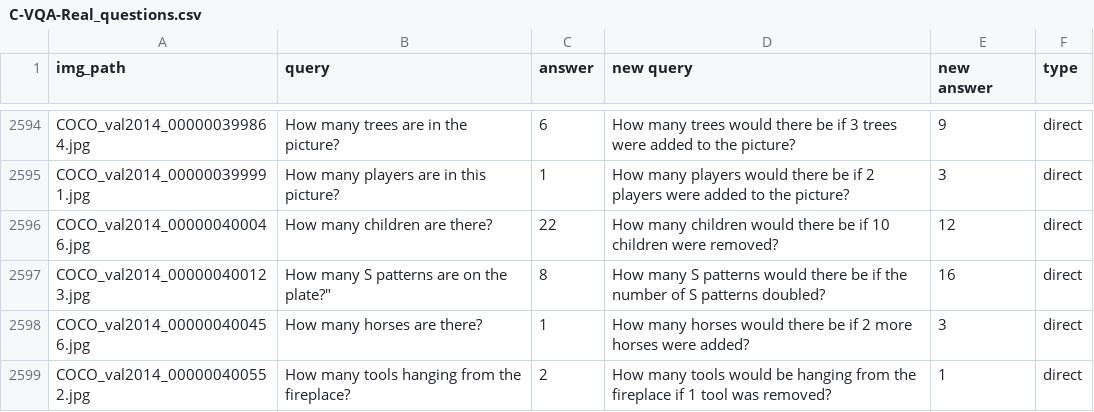
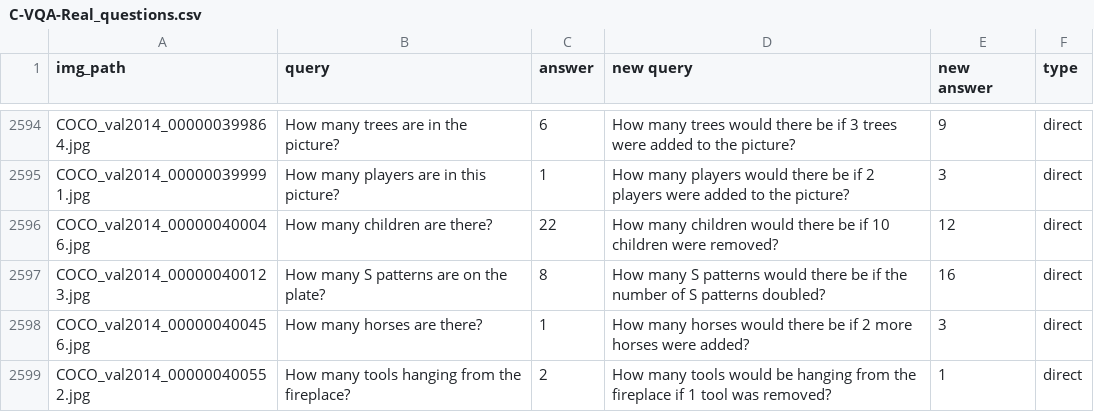
Before and after one commit to Letian2003/C-VQA, a CSV file: C-VQA/C-VQA-Real/C-VQA-Real_questions.csv, drawn as a sheet; only a part is shown, gaps mark what is left out.

Commit message:
update questions

```diff
--- a/C-VQA/C-VQA-Real/C-VQA-Real_questions.csv
+++ b/C-VQA/C-VQA-Real/C-VQA-Real_questions.csv
@@ -2596,3 +2596,3 @@ COCO_val2014_000000399991.jpg,How many players are in this picture?,1,How many p
 COCO_val2014_000000400046.jpg,How many children are there?,22,How many children would there be if 10 children were removed?,12,direct
-COCO_val2014_000000400123.jpg,"How many S patterns are on the plate?""",8,How many S patterns would there be if the number of S patterns doubled?,16,direct
+COCO_val2014_000000400123.jpg,"How many S patterns are on the plate?",8,How many S patterns would there be if the number of S patterns doubled?,16,direct
 COCO_val2014_000000400456.jpg,How many horses are there?,1,How many horses would there be if 2 more horses were added?,3,direct
```
Also changed, not shown: 1 other file.
